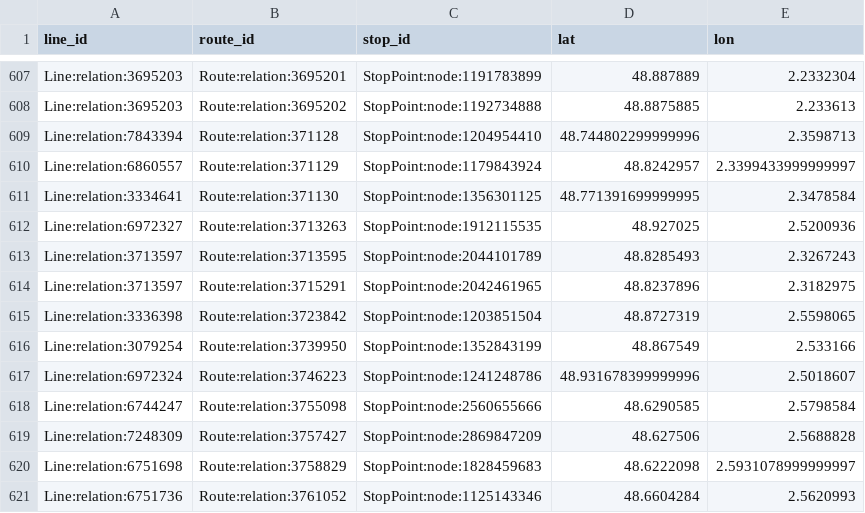
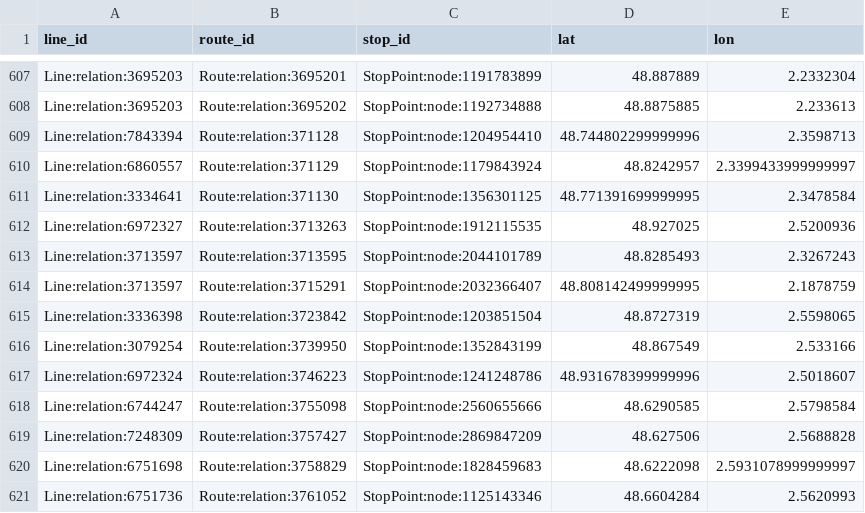
Before and after one commit to Jungle-Bus/ref-fr-STIF, a CSV file: data/osmose_relations_with_coord.csv, drawn as a sheet; only a part is shown, gaps mark what is left out.

```diff
--- a/data/osmose_relations_with_coord.csv
+++ b/data/osmose_relations_with_coord.csv
@@ -613,3 +613,3 @@ Line:relation:6972327,Route:relation:3713263,StopPoint:node:1912115535,48.927025
 Line:relation:3713597,Route:relation:3713595,StopPoint:node:2044101789,48.8285493,2.3267243
-Line:relation:3713597,Route:relation:3715291,StopPoint:node:2042461965,48.8237896,2.3182975
+Line:relation:3713597,Route:relation:3715291,StopPoint:node:2032366407,48.808142499999995,2.1878759
 Line:relation:3336398,Route:relation:3723842,StopPoint:node:1203851504,48.8727319,2.5598065
```
Also changed, not shown: data/idf_routes.csv, data/lignes.csv, 3 other files.
